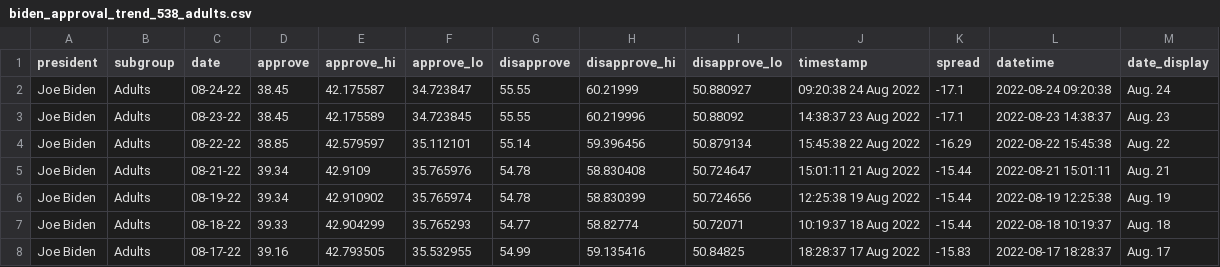
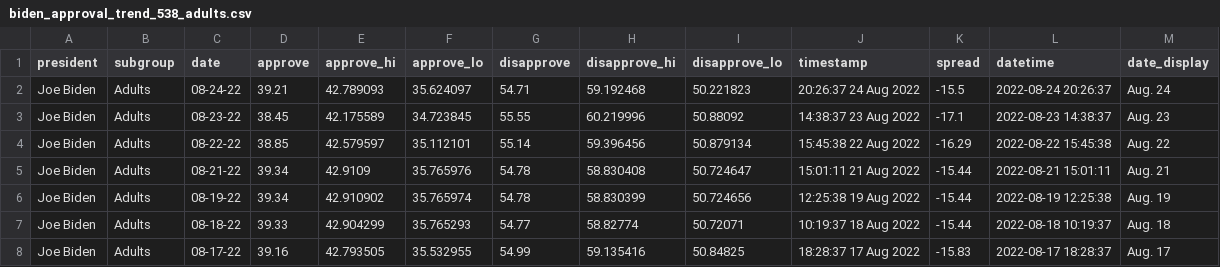
Before and after one commit to gridviz/biden-polls, a CSV file: data/processed/biden_approval_trend_538_adults.csv, drawn as a sheet; only a part is shown.

```diff
--- a/data/processed/biden_approval_trend_538_adults.csv
+++ b/data/processed/biden_approval_trend_538_adults.csv
@@ -1,3 +1,3 @@
 president,subgroup,date,approve,approve_hi,approve_lo,disapprove,disapprove_hi,disapprove_lo,timestamp,spread,datetime,date_display
-Joe Biden,Adults,08-24-22,38.45,42.175587,34.723847,55.55,60.21999,50.880927,09:20:38 24 Aug 2022,-17.1,2022-08-24 09:20:38,Aug. 24
+Joe Biden,Adults,08-24-22,39.21,42.789093,35.624097,54.71,59.192468,50.221823,20:26:37 24 Aug 2022,-15.5,2022-08-24 20:26:37,Aug. 24
 Joe Biden,Adults,08-23-22,38.45,42.175589,34.723845,55.55,60.219996,50.88092,14:38:37 23 Aug 2022,-17.1,2022-08-23 14:38:37,Aug. 23
```
Also changed, not shown: data/processed/biden_approval_trend_538_all_polls.csv, data/processed/biden_approval_trend_538_latest_adults.csv, 3 other files.
